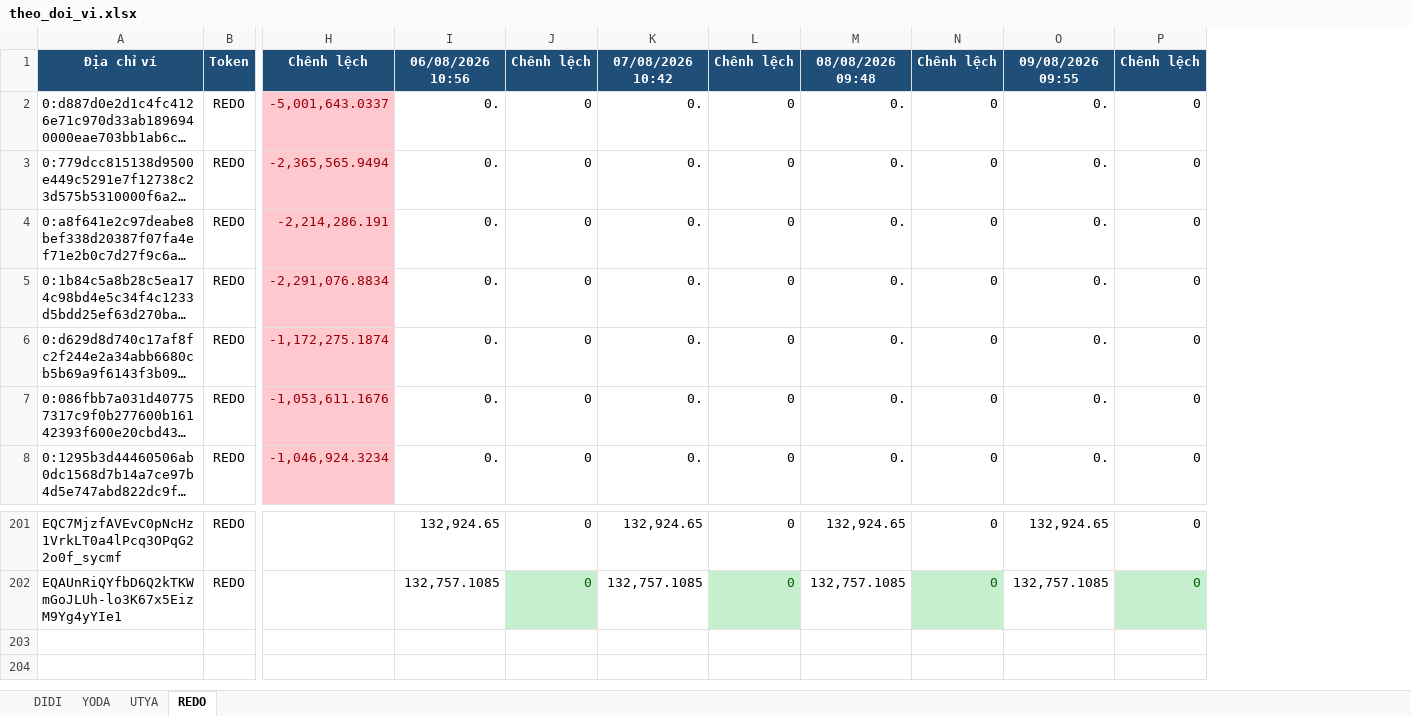
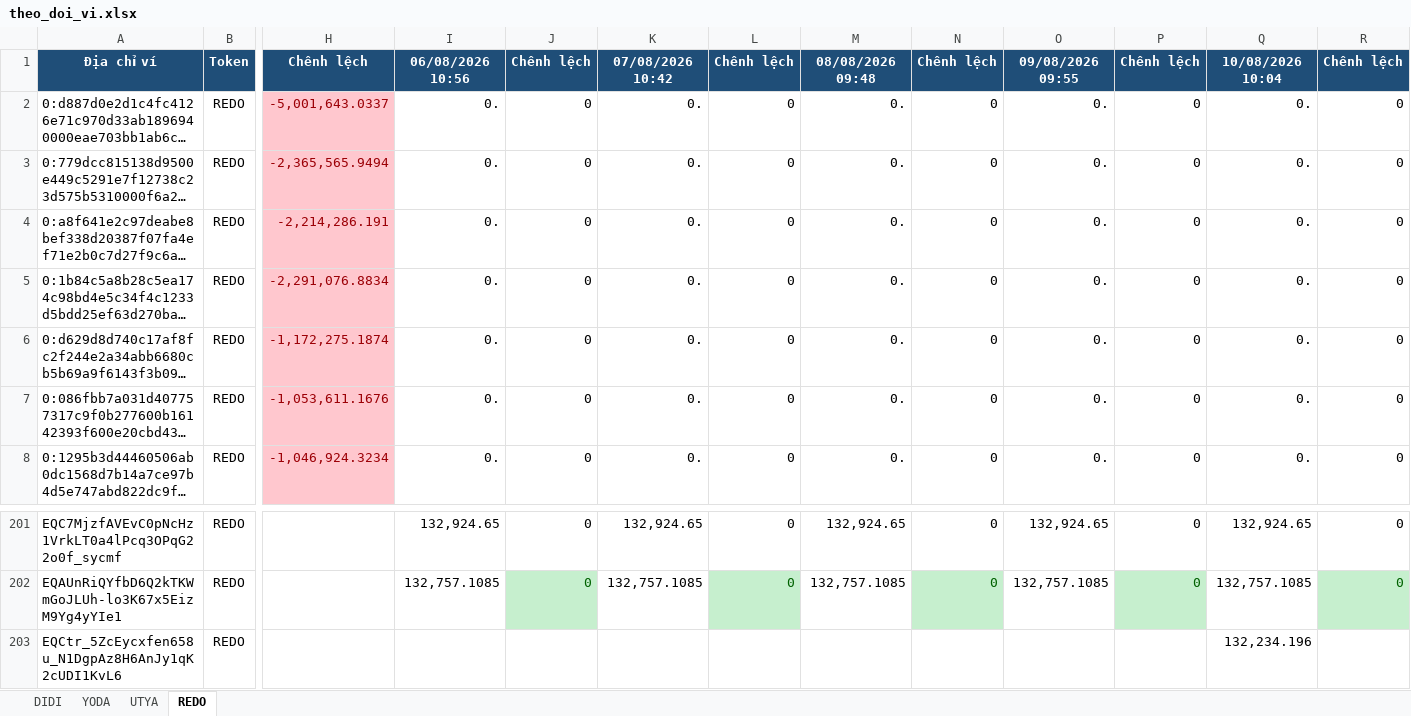
Before and after one commit to anhvt118/ton-wallet-tracker, an Excel workbook: data/theo_doi_vi.xlsx, sheet REDO, drawn as a sheet; only a part is shown, gaps mark what is left out; long unchanged cells end in …; values as stored, in another font and other column widths than the file's, no borders; rows hold the shown columns only; the diff names each change by its address in the sheet, - before the commit and + after, or states it on an @@ line.

```diff
--- a/data/theo_doi_vi.xlsx (sheet REDO)
+++ b/data/theo_doi_vi.xlsx (sheet REDO)
+column Q, rows 1-8: 10/08/2026 10:04 | 0. | 0. | 0. | 0. | 0. | 0. | 0.; rows 201-202: 132,924.65 | 132,757.1085
+column R, rows 1-8: Chênh lệch | 0 | 0 | 0 | 0 | 0 | 0 | 0; rows 201-202: 0 | 0
+row 203: EQCtr_5ZcEycxfen658u_N1DgpAz8H6AnJy1qK2cUDI1KvL6 | REDO |  |  |  |  |  |  |  |  |  | 132,234.196
```
Also changed, not shown: sheet YODA, sheet DIDI, sheet UTYA.
